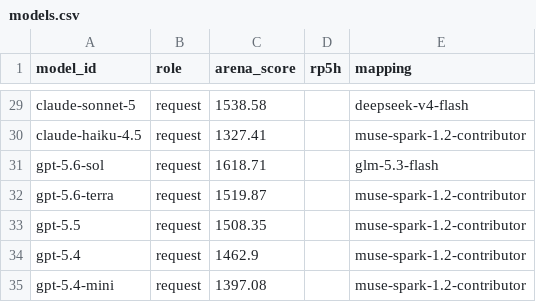
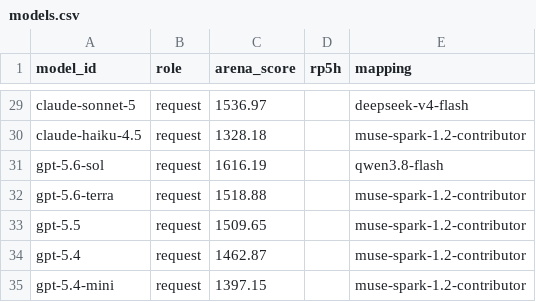
Before and after one commit to jasonQin6/models-mapping, a CSV file: models.csv, drawn as a sheet; only a part is shown, gaps mark what is left out; the diff covers the shown part only; the diff names each change by its address in the sheet, - before the commit and + after, or states it on an @@ line.

```diff
--- a/models.csv
+++ b/models.csv
-C29 (arena_score): 1538.58
+C29 (arena_score): 1536.97
-C30 (arena_score): 1327.41
+C30 (arena_score): 1328.18
-C31 (arena_score): 1618.71
+C31 (arena_score): 1616.19
-E31 (mapping): glm-5.3-flash
+E31 (mapping): qwen3.8-flash
-C32 (arena_score): 1519.87
+C32 (arena_score): 1518.88
-C33 (arena_score): 1508.35
+C33 (arena_score): 1509.65
-C34 (arena_score): 1462.9
+C34 (arena_score): 1462.87
-C35 (arena_score): 1397.08
+C35 (arena_score): 1397.15
```
Also changed, not shown: 3 added rows, 3 removed rows and 24 edited cells elsewhere in this file.
